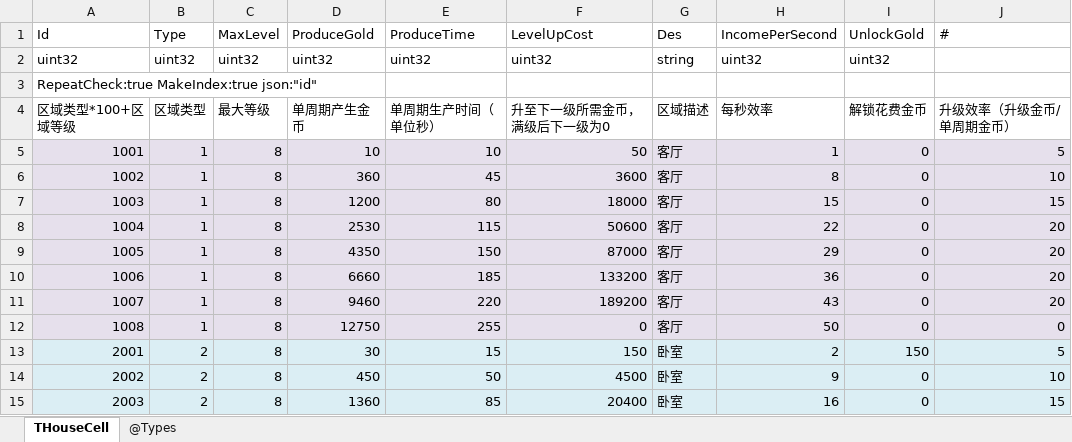
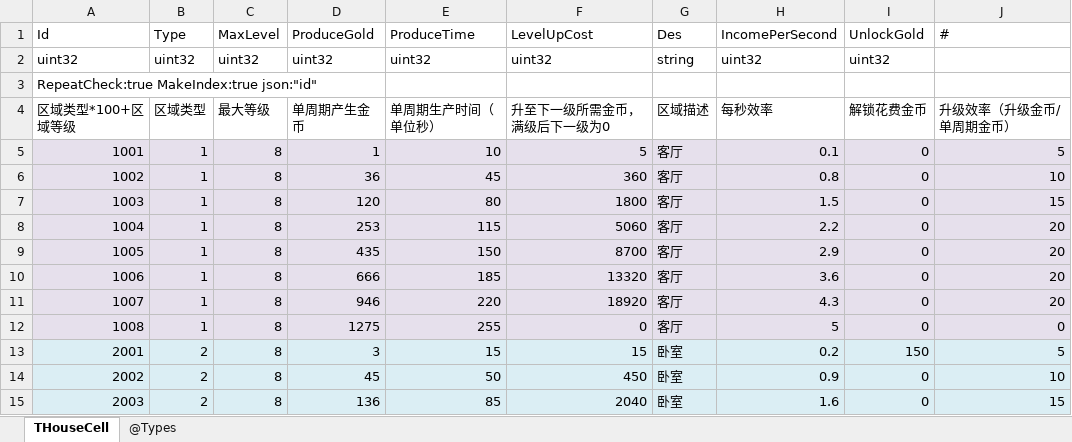
Before and after one commit to gaozhengshuang/texaspoker, an Excel workbook: docs/excel/THouseCell.xlsx, sheet THouseCell, drawn as a sheet; only a part is shown; values as stored, in another font and other column widths than the file's, no borders; the diff covers the shown part only; the diff names each change by its address in the sheet, - before the commit and + after, or states it on an @@ line.

```diff
--- a/docs/excel/THouseCell.xlsx (sheet THouseCell)
+++ b/docs/excel/THouseCell.xlsx (sheet THouseCell)
-D5 (ProduceGold): 10
+D5 (ProduceGold): 1
-F5 (LevelUpCost): 50
+F5 (LevelUpCost): 5
-H5 (IncomePerSecond): 1
+H5 (IncomePerSecond): 0.1
-D6 (ProduceGold): 360
+D6 (ProduceGold): 36
-F6 (LevelUpCost): 3600
+F6 (LevelUpCost): 360
-H6 (IncomePerSecond): 8
+H6 (IncomePerSecond): 0.8
-D7 (ProduceGold): 1200
+D7 (ProduceGold): 120
-F7 (LevelUpCost): 18000
+F7 (LevelUpCost): 1800
-H7 (IncomePerSecond): 15
+H7 (IncomePerSecond): 1.5
-D8 (ProduceGold): 2530
+D8 (ProduceGold): 253
-F8 (LevelUpCost): 50600
+F8 (LevelUpCost): 5060
-H8 (IncomePerSecond): 22
+H8 (IncomePerSecond): 2.2
-D9 (ProduceGold): 4350
+D9 (ProduceGold): 435
-F9 (LevelUpCost): 87000
+F9 (LevelUpCost): 8700
-H9 (IncomePerSecond): 29
+H9 (IncomePerSecond): 2.9
-D10 (ProduceGold): 6660
+D10 (ProduceGold): 666
-F10 (LevelUpCost): 133200
+F10 (LevelUpCost): 13320
-H10 (IncomePerSecond): 36
+H10 (IncomePerSecond): 3.6
-D11 (ProduceGold): 9460
+D11 (ProduceGold): 946
-F11 (LevelUpCost): 189200
+F11 (LevelUpCost): 18920
-H11 (IncomePerSecond): 43
+H11 (IncomePerSecond): 4.3
-D12 (ProduceGold): 12750
+D12 (ProduceGold): 1275
-H12 (IncomePerSecond): 50
+H12 (IncomePerSecond): 5
-D13 (ProduceGold): 30
+D13 (ProduceGold): 3
-F13 (LevelUpCost): 150
+F13 (LevelUpCost): 15
-H13 (IncomePerSecond): 2
+H13 (IncomePerSecond): 0.2
-D14 (ProduceGold): 450
+D14 (ProduceGold): 45
-F14 (LevelUpCost): 4500
+F14 (LevelUpCost): 450
-H14 (IncomePerSecond): 9
+H14 (IncomePerSecond): 0.9
-D15 (ProduceGold): 1360
+D15 (ProduceGold): 136
-F15 (LevelUpCost): 20400
+F15 (LevelUpCost): 2040
-H15 (IncomePerSecond): 16
+H15 (IncomePerSecond): 1.6
```
Also changed, not shown: 129 edited cells elsewhere in this sheet, docs/excel/THouse.xlsx.
